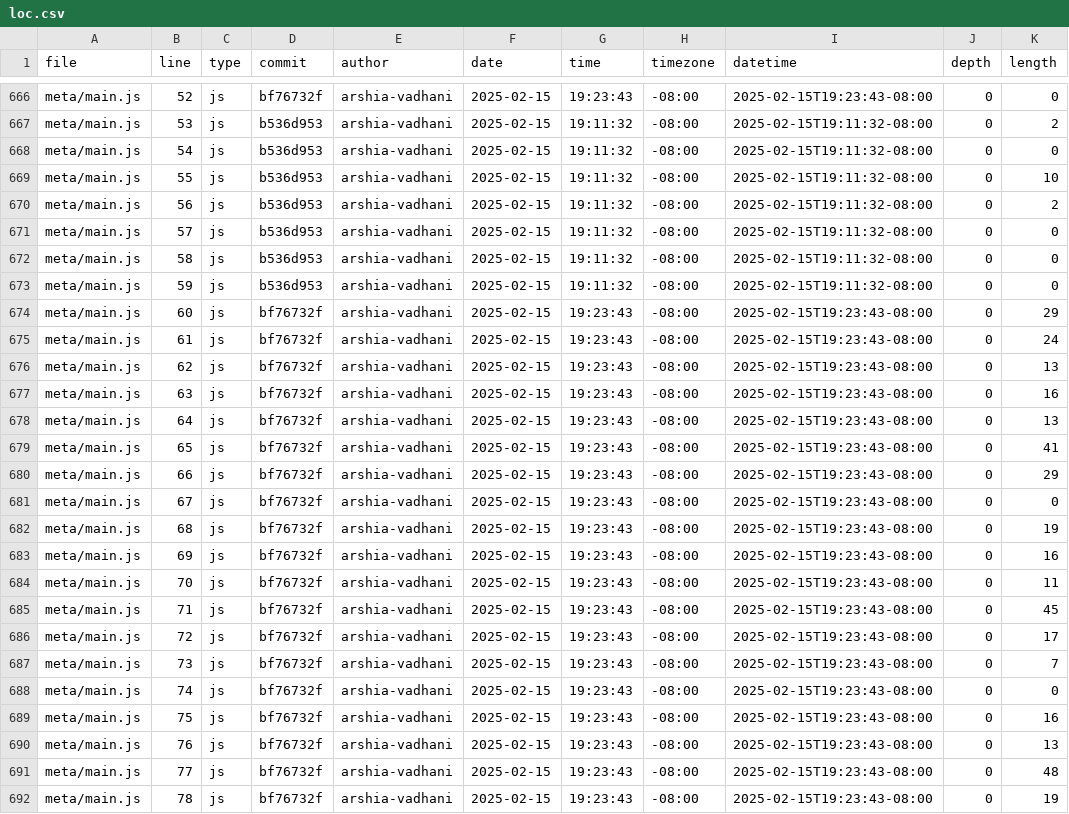
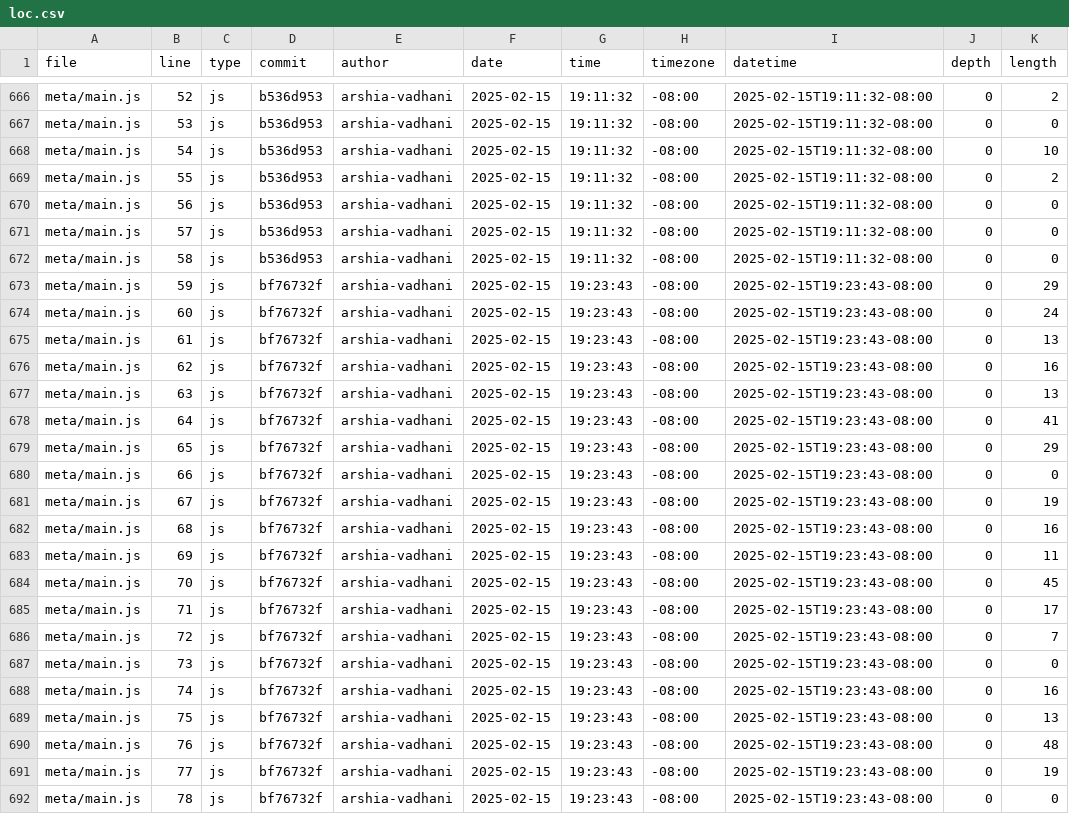
Before and after one commit to arshia-vadhani/portfolio, a CSV file: meta/loc.csv, drawn as a sheet; only a part is shown, gaps mark what is left out; the diff covers the shown part only; the diff names each change by its address in the sheet, - before the commit and + after, or states it on an @@ line.

```diff
--- a/meta/loc.csv
+++ b/meta/loc.csv
-D666 (commit): bf76732f
+D666 (commit): b536d953
-G666 (time): 19:23:43
+G666 (time): 19:11:32
-I666 (datetime): 2025-02-15T19:23:43-08:00
+I666 (datetime): 2025-02-15T19:11:32-08:00
-K666 (length): 0
+K666 (length): 2
-K667 (length): 2
+K667 (length): 0
-K668 (length): 0
+K668 (length): 10
-K669 (length): 10
+K669 (length): 2
-K670 (length): 2
+K670 (length): 0
-D673 (commit): b536d953
+D673 (commit): bf76732f
-G673 (time): 19:11:32
+G673 (time): 19:23:43
-I673 (datetime): 2025-02-15T19:11:32-08:00
+I673 (datetime): 2025-02-15T19:23:43-08:00
-K673 (length): 0
+K673 (length): 29
-K674 (length): 29
+K674 (length): 24
-K675 (length): 24
+K675 (length): 13
-K676 (length): 13
+K676 (length): 16
-K677 (length): 16
+K677 (length): 13
-K678 (length): 13
+K678 (length): 41
-K679 (length): 41
+K679 (length): 29
-K680 (length): 29
+K680 (length): 0
-K681 (length): 0
+K681 (length): 19
-K682 (length): 19
+K682 (length): 16
-K683 (length): 16
+K683 (length): 11
-K684 (length): 11
+K684 (length): 45
-K685 (length): 45
+K685 (length): 17
-K686 (length): 17
+K686 (length): 7
-K687 (length): 7
+K687 (length): 0
-K688 (length): 0
+K688 (length): 16
-K689 (length): 16
+K689 (length): 13
-K690 (length): 13
+K690 (length): 48
-K691 (length): 48
+K691 (length): 19
-K692 (length): 19
+K692 (length): 0
```
Also changed, not shown: 132 edited cells elsewhere in this file.
